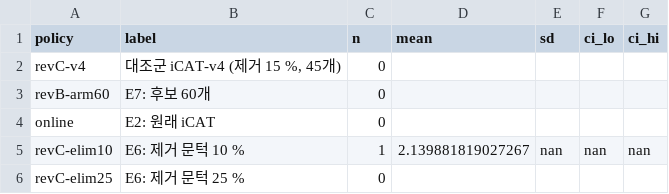
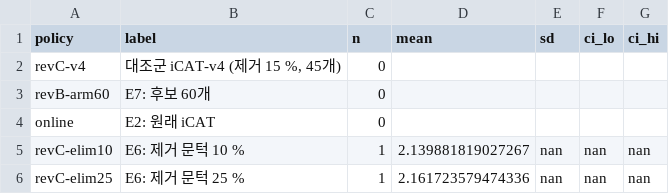
Before and after one commit to oyeong011/iCAT-experiments, a CSV file: result/revC-20261124-analysis/stats.csv, drawn as a sheet.

```diff
--- a/result/revC-20261124-analysis/stats.csv
+++ b/result/revC-20261124-analysis/stats.csv
@@ -5,2 +5,2 @@ online,E2: 원래 iCAT,0,,,,
 revC-elim10,E6: 제거 문턱 10 %,1,2.139881819027267,nan,nan,nan
-revC-elim25,E6: 제거 문턱 25 %,0,,,,
+revC-elim25,E6: 제거 문턱 25 %,1,2.161723579474336,nan,nan,nan
```
Also changed, not shown: result/revC-20261124-analysis/runs.csv, result/revC-20261124/checks.tsv, 44 other files.
